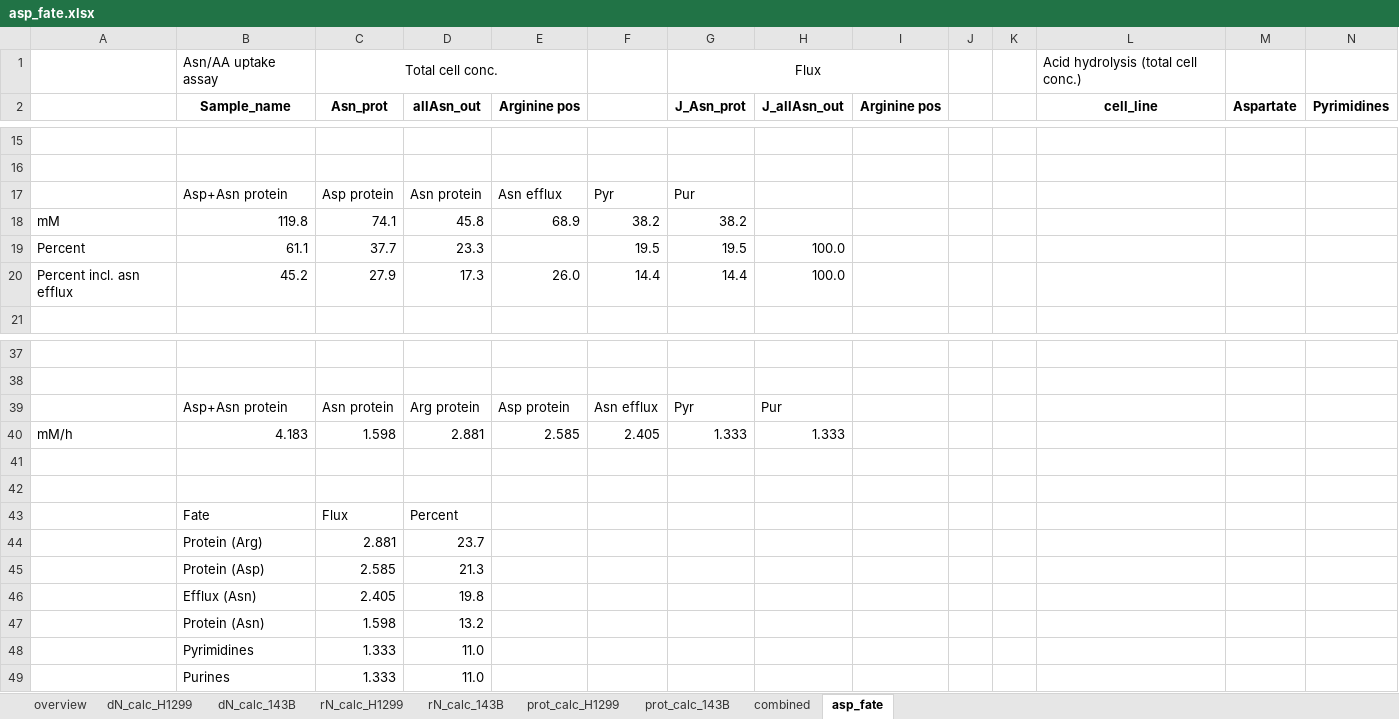
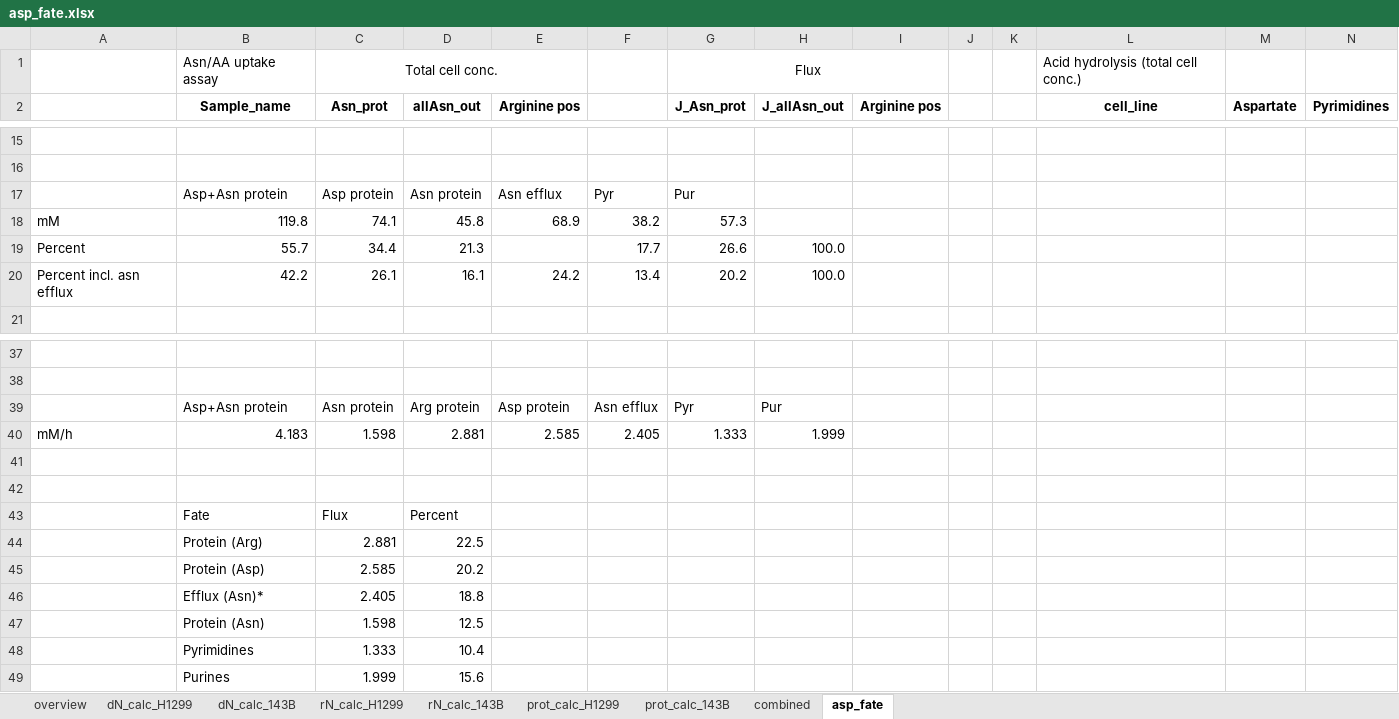
Before and after one commit to krdav/lab-work, an Excel workbook: H1299_143B_prot-nucl-quant/asp_fate.xlsx, sheet asp_fate, drawn as a sheet; only a part is shown, gaps mark what is left out; values as stored, in another font and other column widths than the file's, no borders; removed rows and columns are numbered as before the commit, all else as after; the diff names each change by its address in the sheet, - before the commit and + after, or states it on an @@ line.

```diff
--- a/H1299_143B_prot-nucl-quant/asp_fate.xlsx (sheet asp_fate)
+++ b/H1299_143B_prot-nucl-quant/asp_fate.xlsx (sheet asp_fate)
-G18 (J_Asn_prot): 38.2
+G18 (J_Asn_prot): 57.3
-row 19: Percent | 61.1 | 37.7 | 23.3 |  | 19.5 | 19.5 | 100.0
-row 20: Percent incl. asn efflux | 45.2 | 27.9 | 17.3 | 26.0 | 14.4 | 14.4 | 100.0
+row 19: Percent | 55.7 | 34.4 | 21.3 |  | 17.7 | 26.6 | 100.0
+row 20: Percent incl. asn efflux | 42.2 | 26.1 | 16.1 | 24.2 | 13.4 | 20.2 | 100.0
-H40 (J_allAsn_out): 1.333
+H40 (J_allAsn_out): 1.999
-D44 (allAsn_out): 23.7
+D44 (allAsn_out): 22.5
-D45 (allAsn_out): 21.3
+D45 (allAsn_out): 20.2
-B46 (Sample_name): Efflux (Asn)
+B46 (Sample_name): Efflux (Asn)*
-D46 (allAsn_out): 19.8
+D46 (allAsn_out): 18.8
-D47 (allAsn_out): 13.2
+D47 (allAsn_out): 12.5
-D48 (allAsn_out): 11.0
+D48 (allAsn_out): 10.4
-row 49:  | Purines | 1.333 | 11.0
+row 49:  | Purines | 1.999 | 15.6
```
Also changed, not shown: H1299_143B_prot-nucl-quant/asp_fate2_plotting.xlsx, 3 other files.
